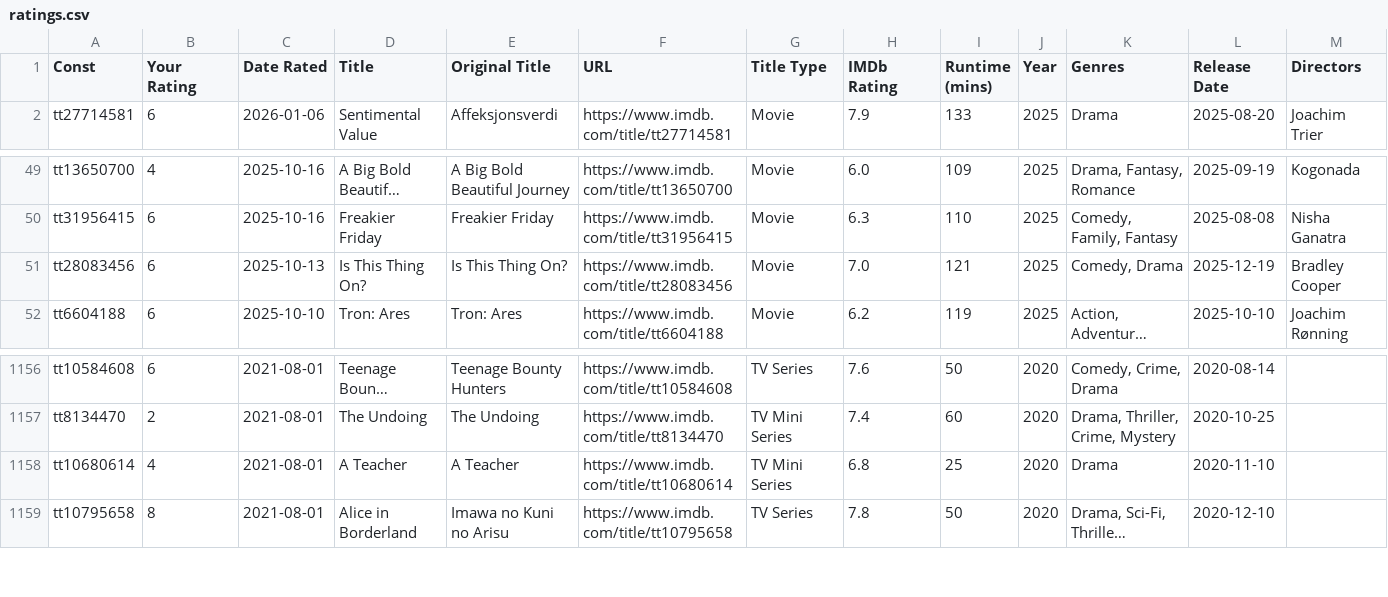
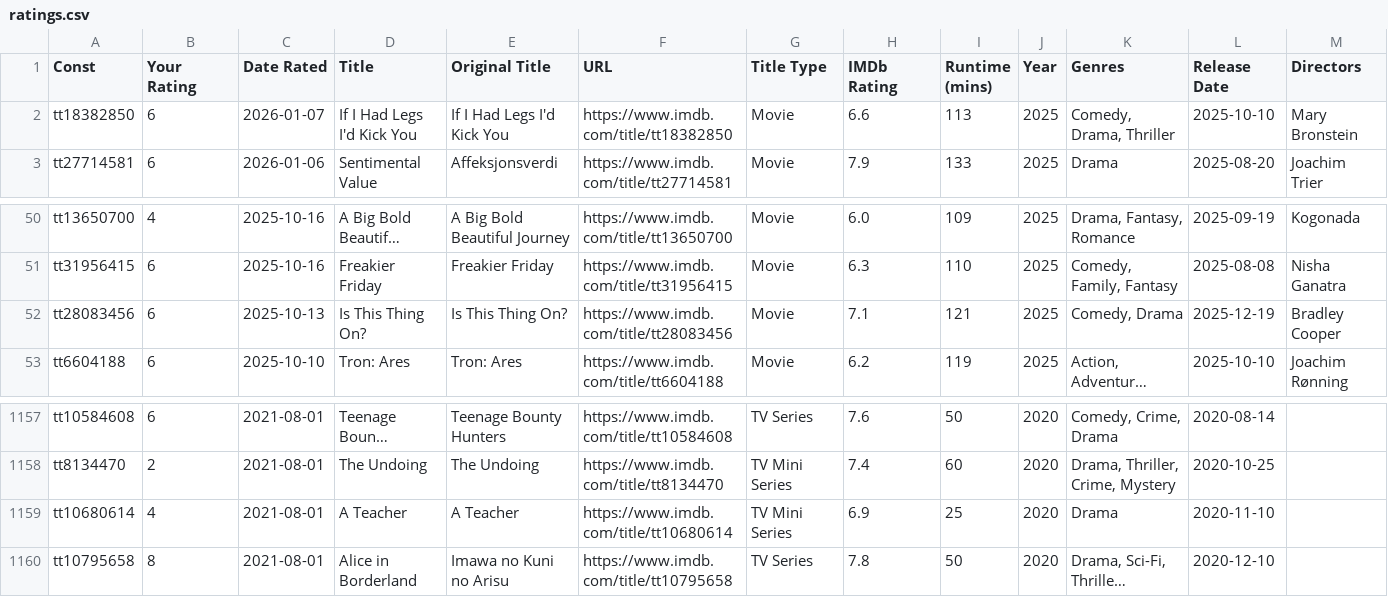
Before and after one commit to josh/imdb-data, a CSV file: ratings.csv, drawn as a sheet; only a part is shown, gaps mark what is left out; long unchanged cells end in …; addresses are those after the commit; the diff names each change by its address in the sheet, - before the commit and + after, or states it on an @@ line.

```diff
--- a/ratings.csv
+++ b/ratings.csv
+row 2: tt18382850 | 6 | 2026-01-07 | If I Had Legs I'd Kick You | If I Had Legs I'd Kick You | https://www.imdb.com/title/tt18382850 | Movie | 6.6 | 113 | 2025 | Comedy, Drama, Thriller | 2025-10-10 | Mary Bronstein
-H52 (IMDb Rating): 7.0
+H52 (IMDb Rating): 7.1
-H1159 (IMDb Rating): 6.8
+H1159 (IMDb Rating): 6.9
```
Also changed, not shown: watchlist.csv.
